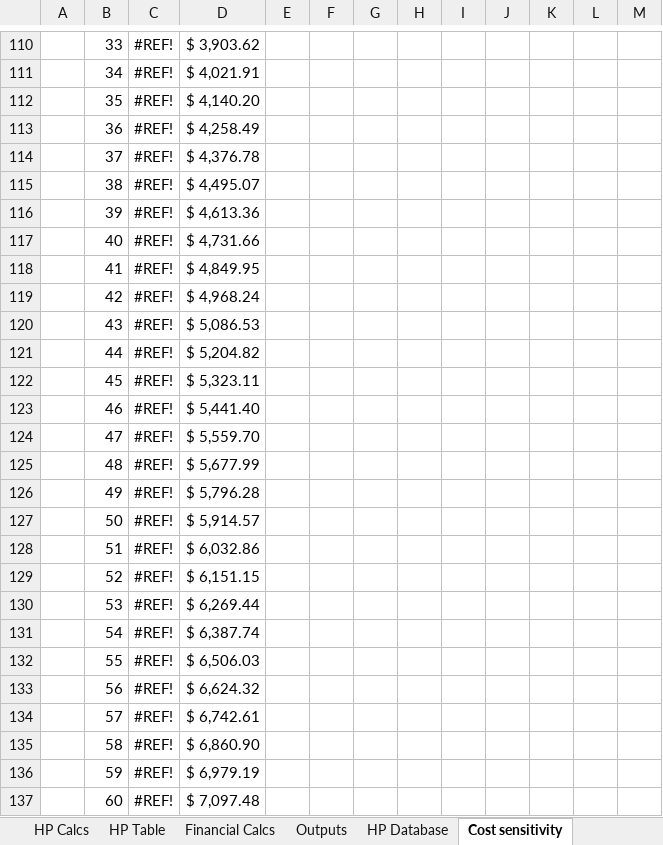
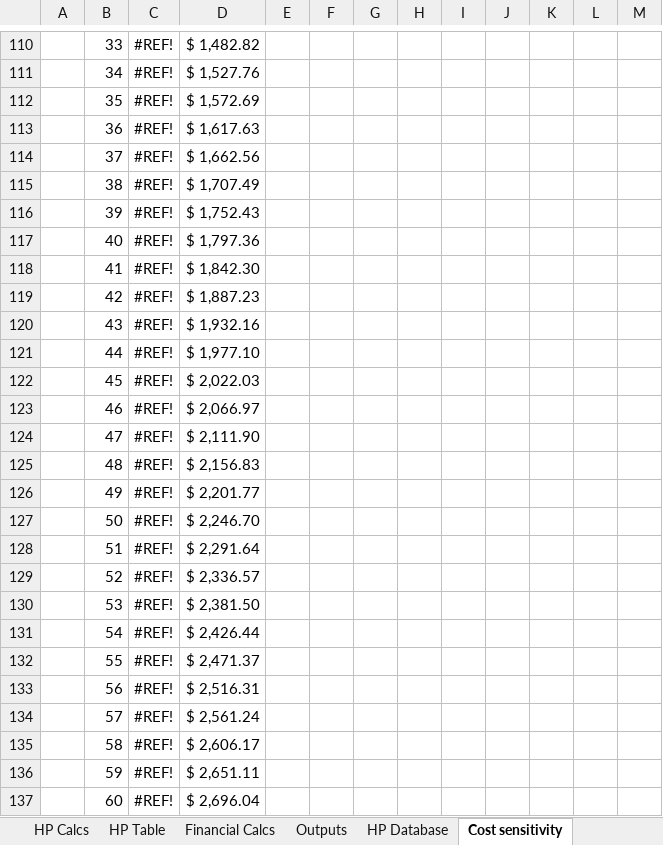
Before and after one commit to beaumccartney/heat-pump-calculator, an Excel workbook: server/data/ASHP Calculator - U of C.xlsm, sheet Cost sensitivity, drawn as a sheet; only a part is shown, gaps mark what is left out; values as stored, in another font and other column widths than the file's, no borders; charts and pictures not drawn; the diff covers the shown part only; the diff names each change by its address in the sheet, - before the commit and + after, or states it on an @@ line.

```diff
--- a/server/data/ASHP Calculator - U of C.xlsm (sheet Cost sensitivity)
+++ b/server/data/ASHP Calculator - U of C.xlsm (sheet Cost sensitivity)
-D110: $ 3,903.62
+D110: $ 1,482.82
-D111: $ 4,021.91
+D111: $ 1,527.76
-D112: $ 4,140.20
+D112: $ 1,572.69
-D113: $ 4,258.49
+D113: $ 1,617.63
-D114: $ 4,376.78
+D114: $ 1,662.56
-D115: $ 4,495.07
+D115: $ 1,707.49
-D116: $ 4,613.36
+D116: $ 1,752.43
-D117: $ 4,731.66
+D117: $ 1,797.36
-D118: $ 4,849.95
+D118: $ 1,842.30
-D119: $ 4,968.24
+D119: $ 1,887.23
-D120: $ 5,086.53
+D120: $ 1,932.16
-D121: $ 5,204.82
+D121: $ 1,977.10
-D122: $ 5,323.11
+D122: $ 2,022.03
-D123: $ 5,441.40
+D123: $ 2,066.97
-D124: $ 5,559.70
+D124: $ 2,111.90
-D125: $ 5,677.99
+D125: $ 2,156.83
-D126: $ 5,796.28
+D126: $ 2,201.77
-D127: $ 5,914.57
+D127: $ 2,246.70
-D128: $ 6,032.86
+D128: $ 2,291.64
-D129: $ 6,151.15
+D129: $ 2,336.57
-D130: $ 6,269.44
+D130: $ 2,381.50
-D131: $ 6,387.74
+D131: $ 2,426.44
-D132: $ 6,506.03
+D132: $ 2,471.37
-D133: $ 6,624.32
+D133: $ 2,516.31
-D134: $ 6,742.61
+D134: $ 2,561.24
-D135: $ 6,860.90
+D135: $ 2,606.17
-D136: $ 6,979.19
+D136: $ 2,651.11
-D137: $ 7,097.48
+D137: $ 2,696.04
```
Also changed, not shown: 65 added rows, 65 removed rows and 47 edited cells elsewhere in this sheet, sheet HP Table, sheet Financing(old), sheet Financial Calcs, sheet HP Calcs, sheet Emissions sensitivity, sheet User Inputs, 2 more sheets, other sheet tabs, formulas that keep their value, charts or pictures, 1 other file.
